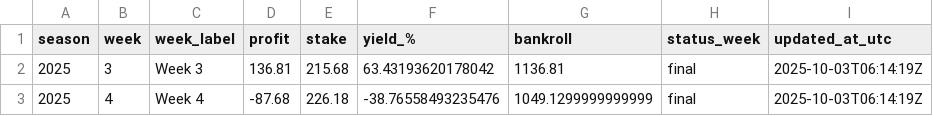
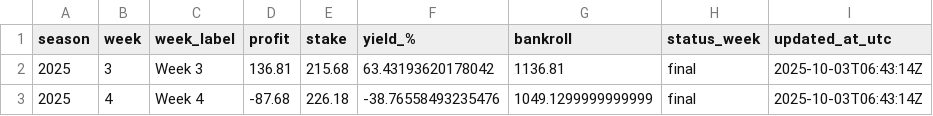
Before and after one commit to luisesantamaria/nfl-betting, a CSV file: data/live/pnl.csv, drawn as a sheet.

```diff
--- a/data/live/pnl.csv
+++ b/data/live/pnl.csv
@@ -1,3 +1,3 @@
 season,week,week_label,profit,stake,yield_%,bankroll,status_week,updated_at_utc
-2025,3,Week 3,136.81,215.68,63.43193620178042,1136.81,final,2025-10-03T06:14:19Z
-2025,4,Week 4,-87.68,226.18,-38.76558493235476,1049.1299999999999,final,2025-10-03T06:14:19Z
+2025,3,Week 3,136.81,215.68,63.43193620178042,1136.81,final,2025-10-03T06:43:14Z
+2025,4,Week 4,-87.68,226.18,-38.76558493235476,1049.1299999999999,final,2025-10-03T06:43:14Z
```
